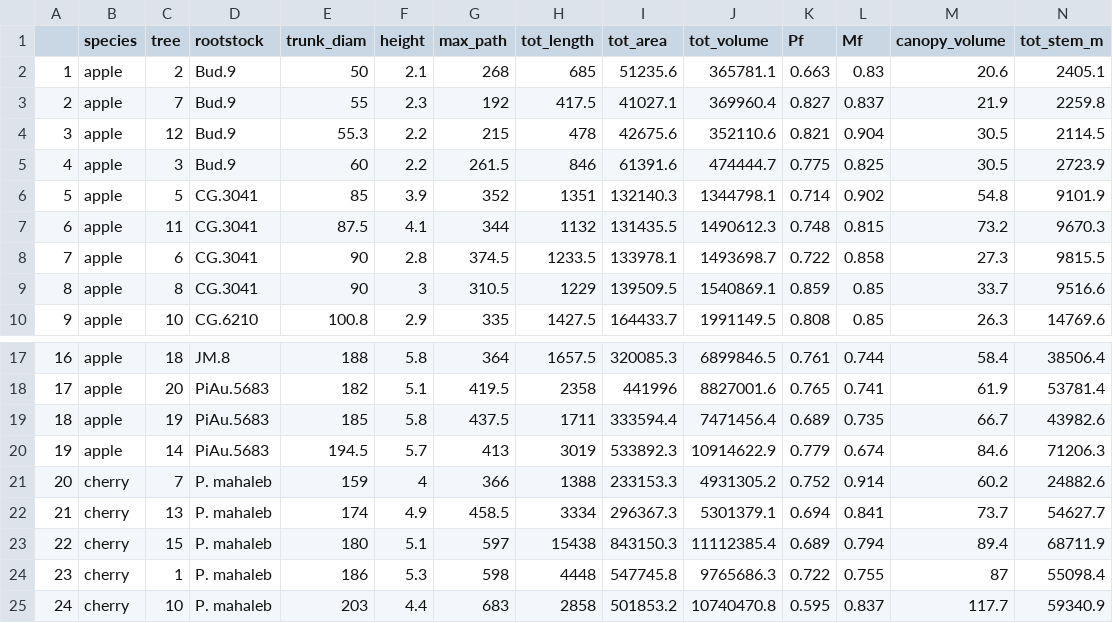
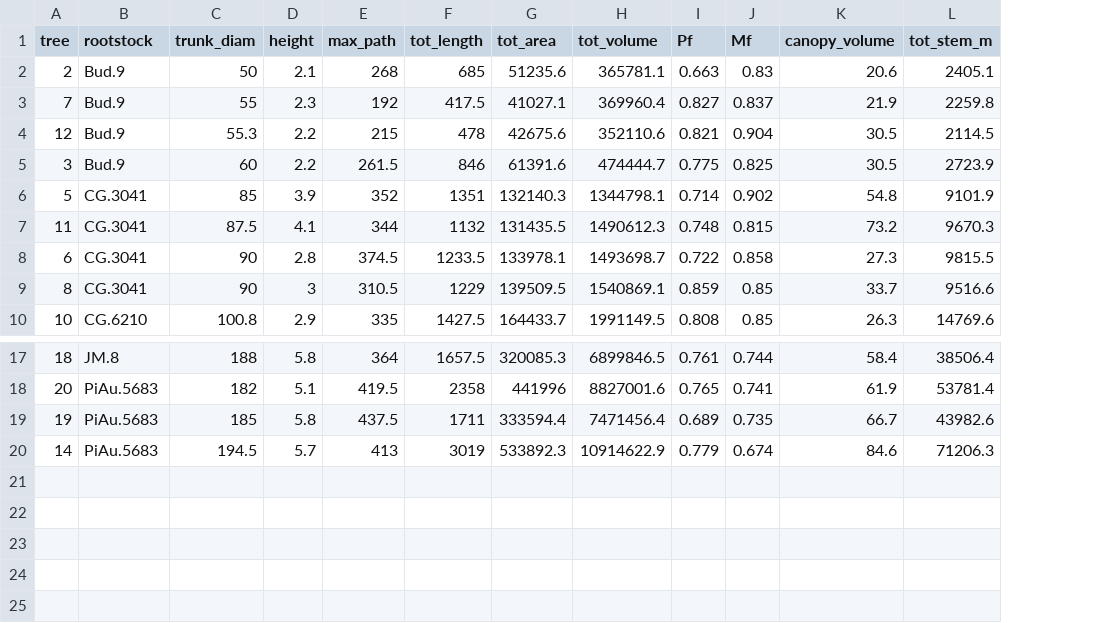
Before and after one commit to weecology/branch-arch, a CSV file: NC140/TreeSummary.csv, drawn as a sheet; only a part is shown, gaps mark what is left out; rows hold the shown columns only; the diff names each change by its address in the sheet, - before the commit and + after, or states it on an @@ line.

Commit message:
TreeSummary.csv: remove cherry

```diff
--- a/NC140/TreeSummary.csv
+++ b/NC140/TreeSummary.csv
-column A, rows 2-10: 1 | 2 | 3 | 4 | 5 | 6 | 7 | 8 | 9; rows 17-20: 16 | 17 | 18 | 19
-column B (species), rows 2-10: all apple; rows 17-20: all apple
-row 21: 20 | cherry | 7 | P. mahaleb | 159 | 4 | 366 | 1388 | 233153.3 | 4931305.2 | 0.752 | 0.914 | 60.2 | 24882.6
-row 22: 21 | cherry | 13 | P. mahaleb | 174 | 4.9 | 458.5 | 3334 | 296367.3 | 5301379.1 | 0.694 | 0.841 | 73.7 | 54627.7
-row 23: 22 | cherry | 15 | P. mahaleb | 180 | 5.1 | 597 | 15438 | 843150.3 | 11112385.4 | 0.689 | 0.794 | 89.4 | 68711.9
-row 24: 23 | cherry | 1 | P. mahaleb | 186 | 5.3 | 598 | 4448 | 547745.8 | 9765686.3 | 0.722 | 0.755 | 87 | 55098.4
-row 25: 24 | cherry | 10 | P. mahaleb | 203 | 4.4 | 683 | 2858 | 501853.2 | 10740470.8 | 0.595 | 0.837 | 117.7 | 59340.9
```
